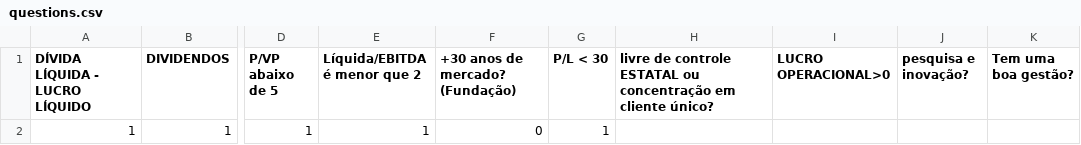
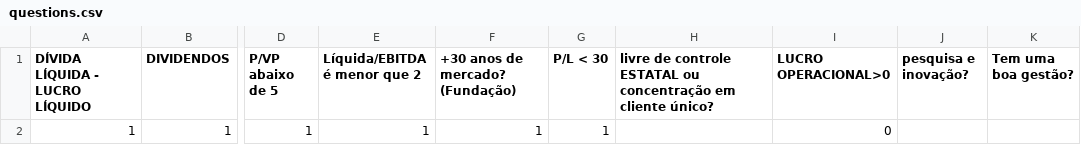
Before and after one commit to ikaromm/OLD_Stonks-Analitycs, a CSV file: csv/questions.csv (was questions.csv), drawn as a sheet; only a part is shown, gaps mark what is left out; the diff names each change by its address in the sheet, - before the commit and + after, or states it on an @@ line.

```diff
--- a/questions.csv
+++ b/csv/questions.csv
-F2 (+30 anos de mercado? (Fundação)): 0
+F2 (+30 anos de mercado? (Fundação)): 1
-I2 (LUCRO OPERACIONAL>0): (empty)
+I2 (LUCRO OPERACIONAL>0): 0
```
Also changed, not shown: csv/dados.csv, 10 other files.
